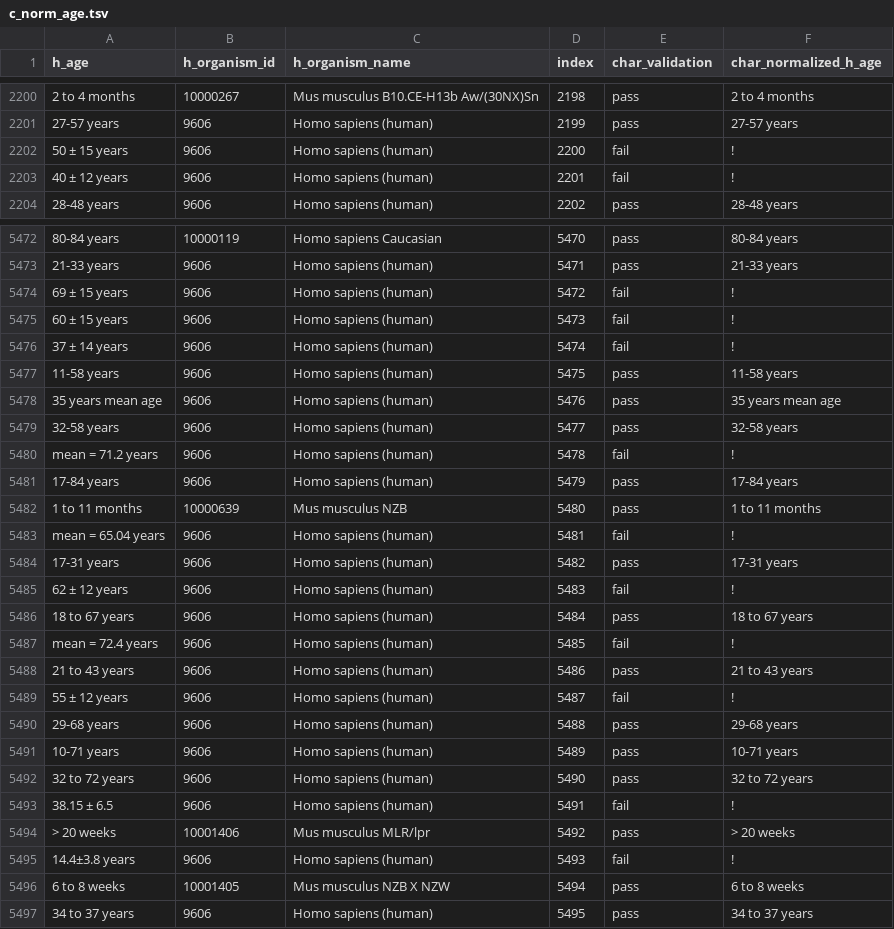
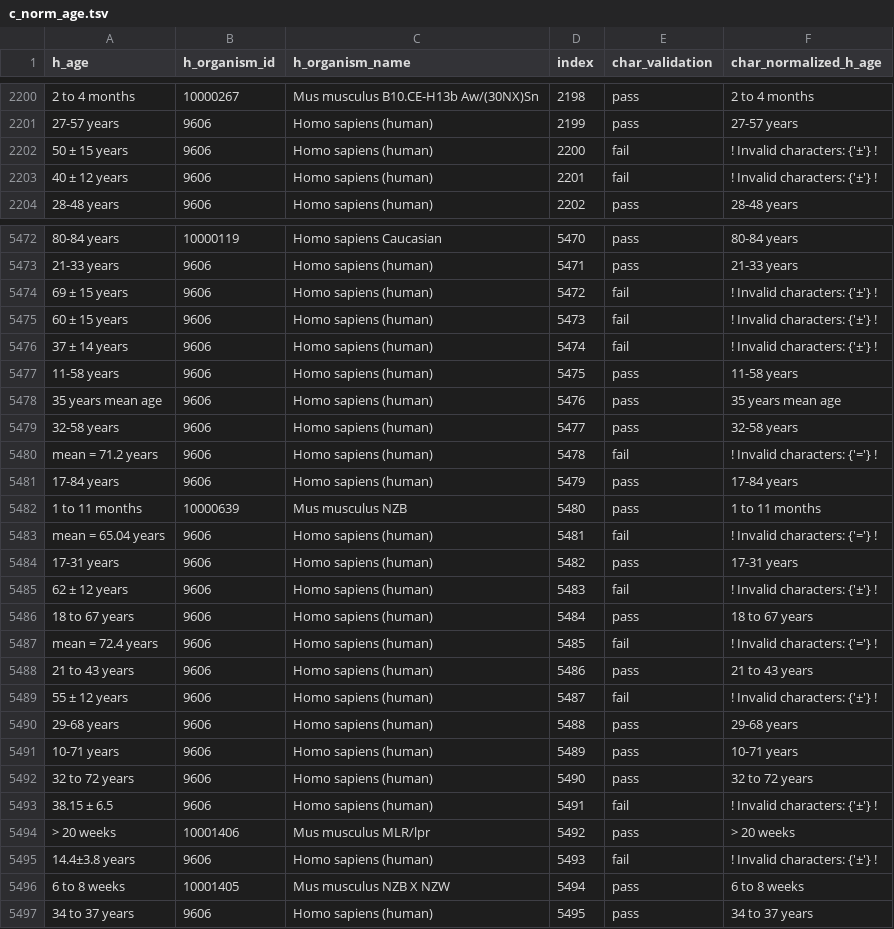
Before and after one commit to sebastianduesing/adp, a TSV file: new/age/output_files/c_norm_age.tsv, drawn as a sheet; only a part is shown, gaps mark what is left out; the diff covers the shown part only; the diff names each change by its address in the sheet, - before the commit and + after, or states it on an @@ line.

```diff
--- a/new/age/output_files/c_norm_age.tsv
+++ b/new/age/output_files/c_norm_age.tsv
-F2202:F2203 (char_normalized_h_age): !
+F2202:F2203 (char_normalized_h_age): ! Invalid characters: {'±'} !
-F5474:F5476 (char_normalized_h_age): !
+F5474:F5476 (char_normalized_h_age): ! Invalid characters: {'±'} !
-F5480 (char_normalized_h_age): !
+F5480 (char_normalized_h_age): ! Invalid characters: {'='} !
-F5483 (char_normalized_h_age): !
+F5483 (char_normalized_h_age): ! Invalid characters: {'='} !
-F5485 (char_normalized_h_age): !
+F5485 (char_normalized_h_age): ! Invalid characters: {'±'} !
-F5487 (char_normalized_h_age): !
+F5487 (char_normalized_h_age): ! Invalid characters: {'='} !
-F5489 (char_normalized_h_age): !
+F5489 (char_normalized_h_age): ! Invalid characters: {'±'} !
-F5493 (char_normalized_h_age): !
+F5493 (char_normalized_h_age): ! Invalid characters: {'±'} !
-F5495 (char_normalized_h_age): !
+F5495 (char_normalized_h_age): ! Invalid characters: {'±'} !
```
Also changed, not shown: 95 edited cells elsewhere in this file, new/age/output_files/char_reference.tsv, new/age/output_files/char_review.tsv, 7 other files.
